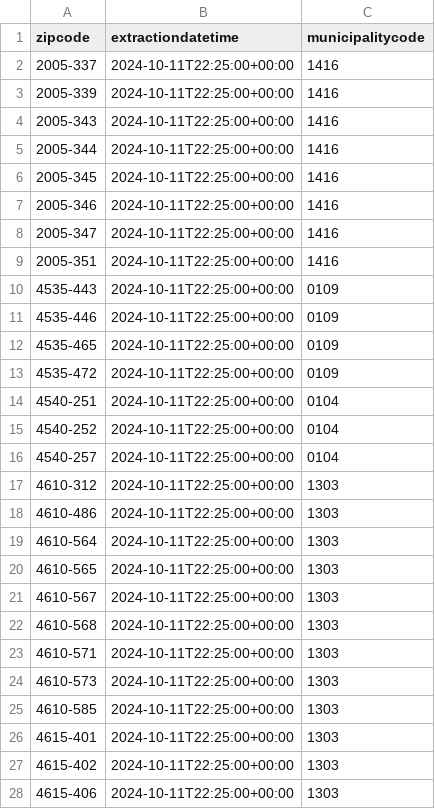
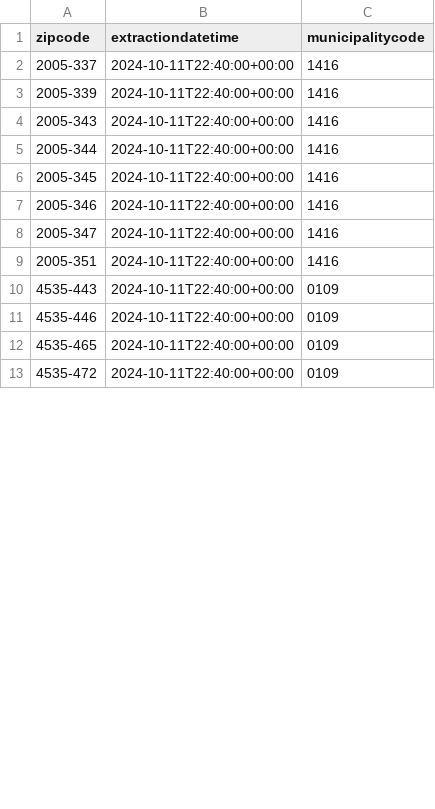
Before and after one commit to pmaf/scrape-power-outages-portugal, a CSV file: outages-per-geography.csv, drawn as a sheet; only a part is shown; the diff covers the shown part only.

```diff
--- a/outages-per-geography.csv
+++ b/outages-per-geography.csv
@@ -1,28 +1,13 @@
 zipcode,extractiondatetime,municipalitycode
-2005-337,2024-10-11T22:25:00+00:00,1416
-2005-339,2024-10-11T22:25:00+00:00,1416
-2005-343,2024-10-11T22:25:00+00:00,1416
-2005-344,2024-10-11T22:25:00+00:00,1416
-2005-345,2024-10-11T22:25:00+00:00,1416
-2005-346,2024-10-11T22:25:00+00:00,1416
-2005-347,2024-10-11T22:25:00+00:00,1416
-2005-351,2024-10-11T22:25:00+00:00,1416
-4535-443,2024-10-11T22:25:00+00:00,0109
-4535-446,2024-10-11T22:25:00+00:00,0109
-4535-465,2024-10-11T22:25:00+00:00,0109
-4535-472,2024-10-11T22:25:00+00:00,0109
-4540-251,2024-10-11T22:25:00+00:00,0104
-4540-252,2024-10-11T22:25:00+00:00,0104
-4540-257,2024-10-11T22:25:00+00:00,0104
-4610-312,2024-10-11T22:25:00+00:00,1303
-4610-486,2024-10-11T22:25:00+00:00,1303
-4610-564,2024-10-11T22:25:00+00:00,1303
-4610-565,2024-10-11T22:25:00+00:00,1303
-4610-567,2024-10-11T22:25:00+00:00,1303
-4610-568,2024-10-11T22:25:00+00:00,1303
-4610-571,2024-10-11T22:25:00+00:00,1303
-4610-573,2024-10-11T22:25:00+00:00,1303
-4610-585,2024-10-11T22:25:00+00:00,1303
-4615-401,2024-10-11T22:25:00+00:00,1303
-4615-402,2024-10-11T22:25:00+00:00,1303
-4615-406,2024-10-11T22:25:00+00:00,1303
+2005-337,2024-10-11T22:40:00+00:00,1416
+2005-339,2024-10-11T22:40:00+00:00,1416
+2005-343,2024-10-11T22:40:00+00:00,1416
+2005-344,2024-10-11T22:40:00+00:00,1416
+2005-345,2024-10-11T22:40:00+00:00,1416
+2005-346,2024-10-11T22:40:00+00:00,1416
+2005-347,2024-10-11T22:40:00+00:00,1416
+2005-351,2024-10-11T22:40:00+00:00,1416
+4535-443,2024-10-11T22:40:00+00:00,0109
+4535-446,2024-10-11T22:40:00+00:00,0109
+4535-465,2024-10-11T22:40:00+00:00,0109
+4535-472,2024-10-11T22:40:00+00:00,0109
```
Also changed, not shown: 7 removed rows and 79 edited cells elsewhere in this file, 1 other file.
